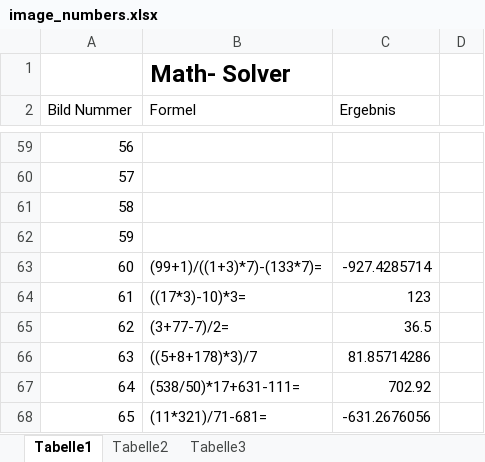
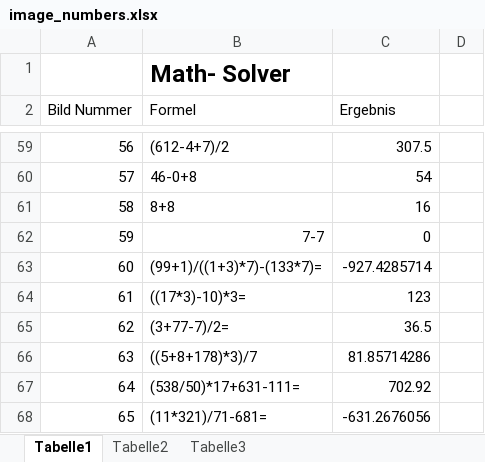
Before and after one commit to bzehet/edbv, an Excel workbook: code/testset/image_numbers.xlsx, sheet Tabelle1, drawn as a sheet; only a part is shown, gaps mark what is left out; values as stored, in another font and other column widths than the file's, no borders; charts and pictures not drawn; the diff covers the shown part only; the diff names each change by its address in the sheet, - before the commit and + after, or states it on an @@ line.

```diff
--- a/code/testset/image_numbers.xlsx (sheet Tabelle1)
+++ b/code/testset/image_numbers.xlsx (sheet Tabelle1)
-B59 (Formel): (empty)
+B59 (Formel): (612-4+7)/2
-C59 (Ergebnis): (empty)
+C59 (Ergebnis): 307.5
-B60 (Formel): (empty)
+B60 (Formel): 46-0+8
-C60 (Ergebnis): (empty)
+C60 (Ergebnis): 54
-B61 (Formel): (empty)
+B61 (Formel): 8+8
-C61 (Ergebnis): (empty)
+C61 (Ergebnis): 16
-B62 (Formel): (empty)
+B62 (Formel): 7-7
-C62 (Ergebnis): (empty)
+C62 (Ergebnis): 0
```
Also changed, not shown: 32 edited cells elsewhere in this sheet, charts or pictures, 20 other files.
